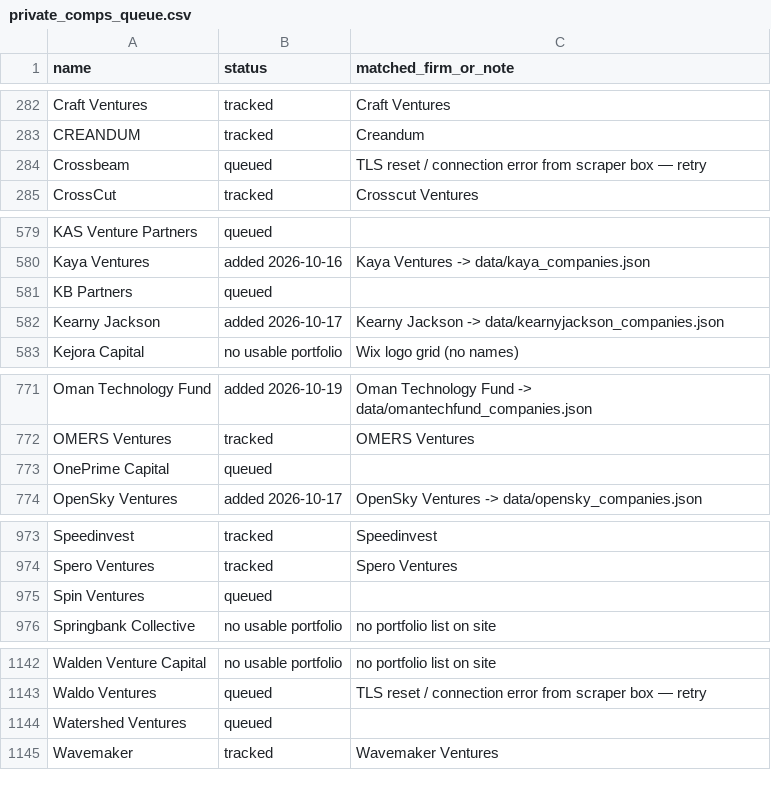
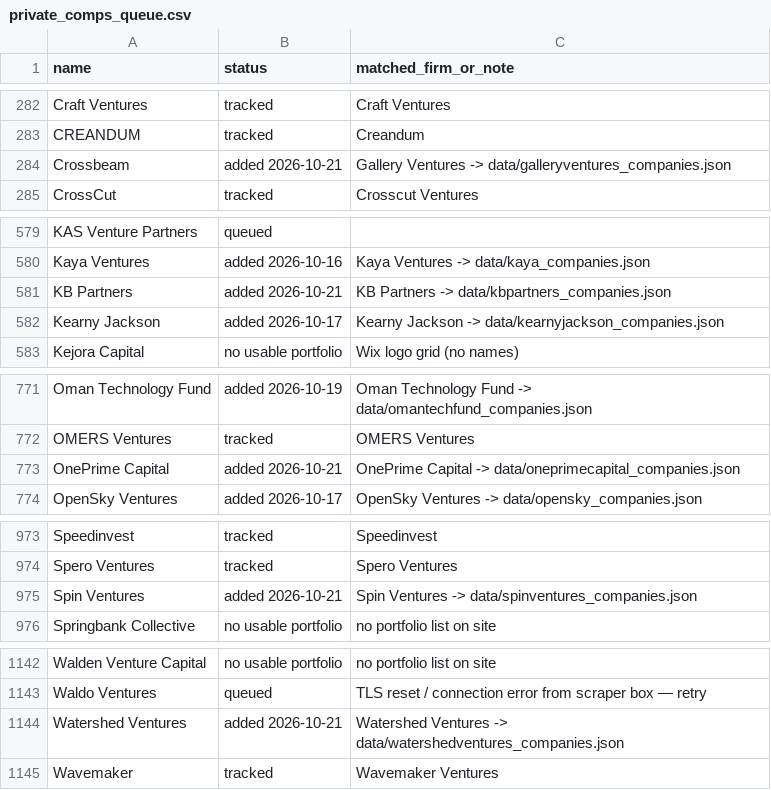
Before and after one commit to michaeleverywhere/vc-comp, a CSV file: data/private_comps_queue.csv, drawn as a sheet; only a part is shown, gaps mark what is left out.

Commit message:
Queue: mark KB Partners, OnePrime Capital, Spin Ventures, Watershed Ventures, Crossbeam added (2026-10-21 Daily 20, part A)

```diff
--- a/data/private_comps_queue.csv
+++ b/data/private_comps_queue.csv
@@ -283,3 +283,3 @@ Craft Ventures,tracked,Craft Ventures
 CREANDUM,tracked,Creandum
-Crossbeam,queued,TLS reset / connection error from scraper box — retry
+Crossbeam,added 2026-10-21,Gallery Ventures -> data/galleryventures_companies.json
 CrossCut,tracked,Crosscut Ventures
@@ -580,3 +580,3 @@ KAS Venture Partners,queued,
 Kaya Ventures,added 2026-10-16,Kaya Ventures -> data/kaya_companies.json
-KB Partners,queued,
+KB Partners,added 2026-10-21,KB Partners -> data/kbpartners_companies.json
 Kearny Jackson,added 2026-10-17,Kearny Jackson -> data/kearnyjackson_companies.json
@@ -772,3 +772,3 @@ Oman Technology Fund,added 2026-10-19,Oman Technology Fund -> data/omantechfund_
 OMERS Ventures,tracked,OMERS Ventures
-OnePrime Capital,queued,
+OnePrime Capital,added 2026-10-21,OnePrime Capital -> data/oneprimecapital_companies.json
 OpenSky Ventures,added 2026-10-17,OpenSky Ventures -> data/opensky_companies.json
@@ -974,3 +974,3 @@ Speedinvest,tracked,Speedinvest
 Spero Ventures,tracked,Spero Ventures
-Spin Ventures,queued,
+Spin Ventures,added 2026-10-21,Spin Ventures -> data/spinventures_companies.json
 Springbank Collective,no usable portfolio,no portfolio list on site
@@ -1143,3 +1143,3 @@ Walden Venture Capital,no usable portfolio,no portfolio list on site
 Waldo Ventures,queued,TLS reset / connection error from scraper box — retry
-Watershed Ventures,queued,
+Watershed Ventures,added 2026-10-21,Watershed Ventures -> data/watershedventures_companies.json
 Wavemaker,tracked,Wavemaker Ventures
```
